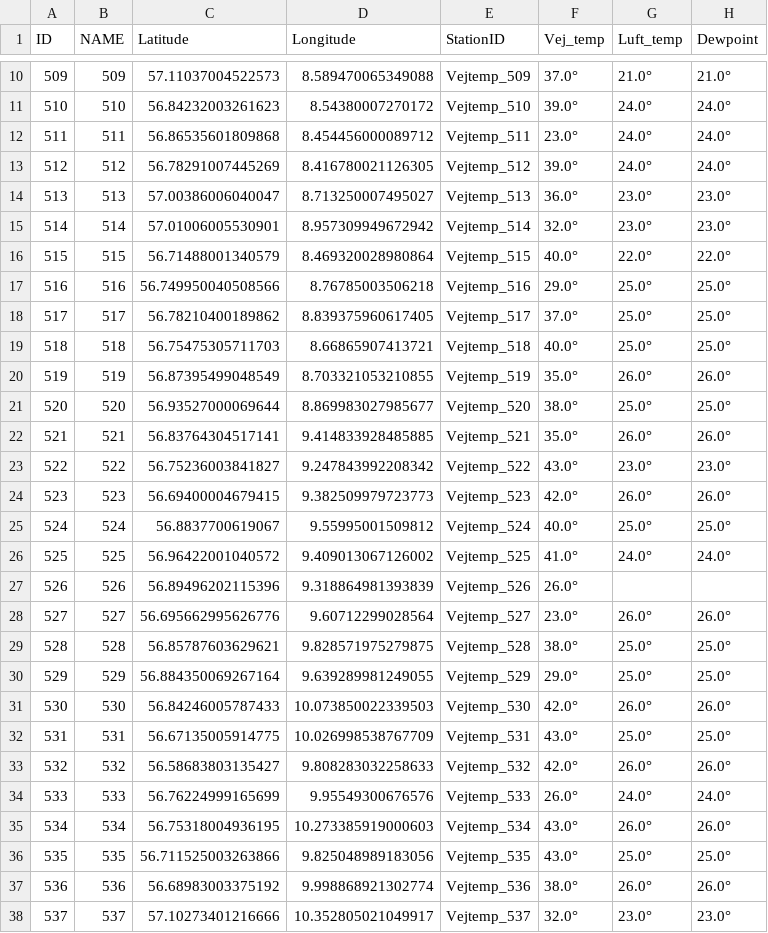
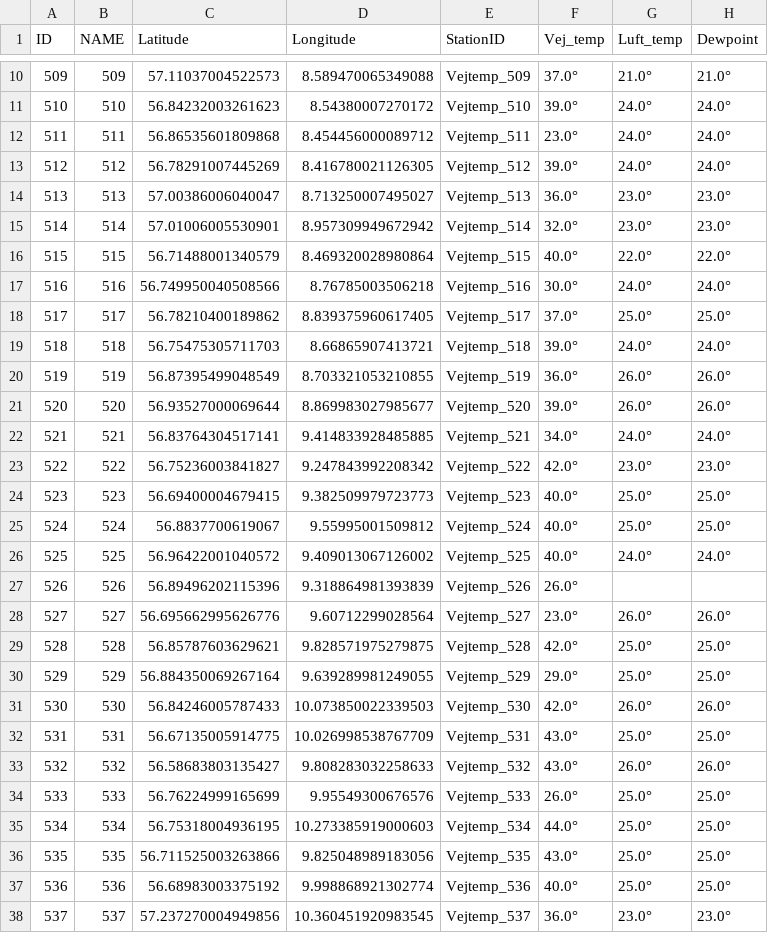
Before and after one commit to TV-2-Vejr/Vejtemperatur, a CSV file: vejtemp_2.csv, drawn as a sheet; only a part is shown, gaps mark what is left out; the diff covers the shown part only.

```diff
--- a/vejtemp_2.csv
+++ b/vejtemp_2.csv
@@ -16,15 +16,15 @@ ID,NAME,Latitude,Longitude,StationID,Vej_temp,Luft_temp,Dewpoint
 515,515,56.71488001340579,8.469320028980864,Vejtemp_515,40.0°,22.0°,22.0°
-516,516,56.749950040508566,8.76785003506218,Vejtemp_516,29.0°,25.0°,25.0°
+516,516,56.749950040508566,8.76785003506218,Vejtemp_516,30.0°,24.0°,24.0°
 517,517,56.78210400189862,8.839375960617405,Vejtemp_517,37.0°,25.0°,25.0°
-518,518,56.75475305711703,8.66865907413721,Vejtemp_518,40.0°,25.0°,25.0°
-519,519,56.87395499048549,8.703321053210855,Vejtemp_519,35.0°,26.0°,26.0°
-520,520,56.93527000069644,8.869983027985677,Vejtemp_520,38.0°,25.0°,25.0°
-521,521,56.83764304517141,9.414833928485885,Vejtemp_521,35.0°,26.0°,26.0°
-522,522,56.75236003841827,9.247843992208342,Vejtemp_522,43.0°,23.0°,23.0°
-523,523,56.69400004679415,9.382509979723773,Vejtemp_523,42.0°,26.0°,26.0°
+518,518,56.75475305711703,8.66865907413721,Vejtemp_518,39.0°,24.0°,24.0°
+519,519,56.87395499048549,8.703321053210855,Vejtemp_519,36.0°,26.0°,26.0°
+520,520,56.93527000069644,8.869983027985677,Vejtemp_520,39.0°,26.0°,26.0°
+521,521,56.83764304517141,9.414833928485885,Vejtemp_521,34.0°,24.0°,24.0°
+522,522,56.75236003841827,9.247843992208342,Vejtemp_522,42.0°,23.0°,23.0°
+523,523,56.69400004679415,9.382509979723773,Vejtemp_523,40.0°,25.0°,25.0°
 524,524,56.8837700619067,9.55995001509812,Vejtemp_524,40.0°,25.0°,25.0°
-525,525,56.96422001040572,9.409013067126002,Vejtemp_525,41.0°,24.0°,24.0°
+525,525,56.96422001040572,9.409013067126002,Vejtemp_525,40.0°,24.0°,24.0°
 526,526,56.89496202115396,9.318864981393839,Vejtemp_526,26.0°,,
 527,527,56.695662995626776,9.60712299028564,Vejtemp_527,23.0°,26.0°,26.0°
-528,528,56.85787603629621,9.828571975279875,Vejtemp_528,38.0°,25.0°,25.0°
+528,528,56.85787603629621,9.828571975279875,Vejtemp_528,42.0°,25.0°,25.0°
 529,529,56.884350069267164,9.639289981249055,Vejtemp_529,29.0°,25.0°,25.0°
@@ -32,7 +32,7 @@ ID,NAME,Latitude,Longitude,StationID,Vej_temp,Luft_temp,Dewpoint
 531,531,56.67135005914775,10.026998538767709,Vejtemp_531,43.0°,25.0°,25.0°
-532,532,56.58683803135427,9.808283032258633,Vejtemp_532,42.0°,26.0°,26.0°
-533,533,56.76224999165699,9.95549300676576,Vejtemp_533,26.0°,24.0°,24.0°
-534,534,56.75318004936195,10.273385919000603,Vejtemp_534,43.0°,26.0°,26.0°
+532,532,56.58683803135427,9.808283032258633,Vejtemp_532,43.0°,26.0°,26.0°
+533,533,56.76224999165699,9.95549300676576,Vejtemp_533,26.0°,25.0°,25.0°
+534,534,56.75318004936195,10.273385919000603,Vejtemp_534,44.0°,25.0°,25.0°
 535,535,56.711525003263866,9.825048989183056,Vejtemp_535,43.0°,25.0°,25.0°
-536,536,56.68983003375192,9.998868921302774,Vejtemp_536,38.0°,26.0°,26.0°
-537,537,57.10273401216666,10.352805021049917,Vejtemp_537,32.0°,23.0°,23.0°
+536,536,56.68983003375192,9.998868921302774,Vejtemp_536,40.0°,25.0°,25.0°
+537,537,57.237270004949856,10.360451920983545,Vejtemp_537,36.0°,23.0°,23.0°
```
Also changed, not shown: 2 removed rows and 123 edited cells elsewhere in this file, udvalgte_vejtemp.csv, vejtemp_1.csv.
